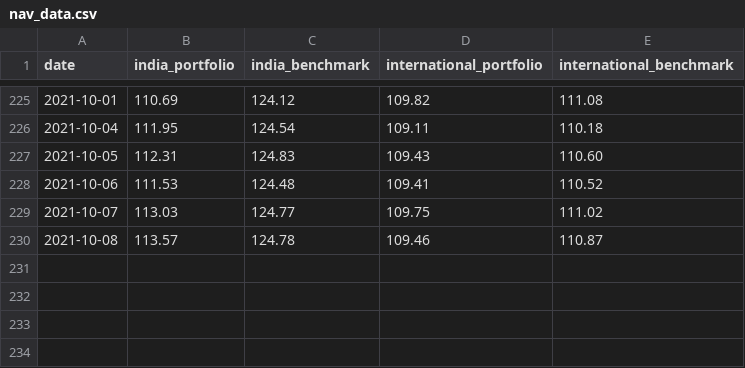
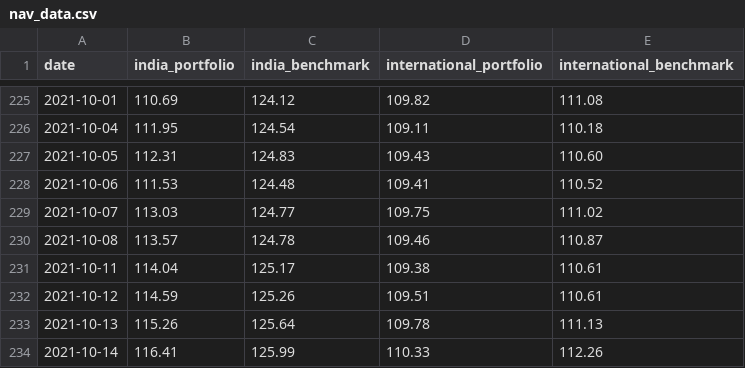
Before and after one commit to rammybt/trading_journal, a CSV file: nav_data.csv, drawn as a sheet; only a part is shown, gaps mark what is left out.

Commit message:
Update nav_data.csv

```diff
--- a/nav_data.csv
+++ b/nav_data.csv
@@ -230 +230,5 @@ date,india_portfolio,india_benchmark,international_portfolio,international_bench
 2021-10-08,113.57,124.78,109.46,110.87
+2021-10-11,114.04,125.17,109.38,110.61
+2021-10-12,114.59,125.26,109.51,110.61
+2021-10-13,115.26,125.64,109.78,111.13
+2021-10-14,116.41,125.99,110.33,112.26
```
